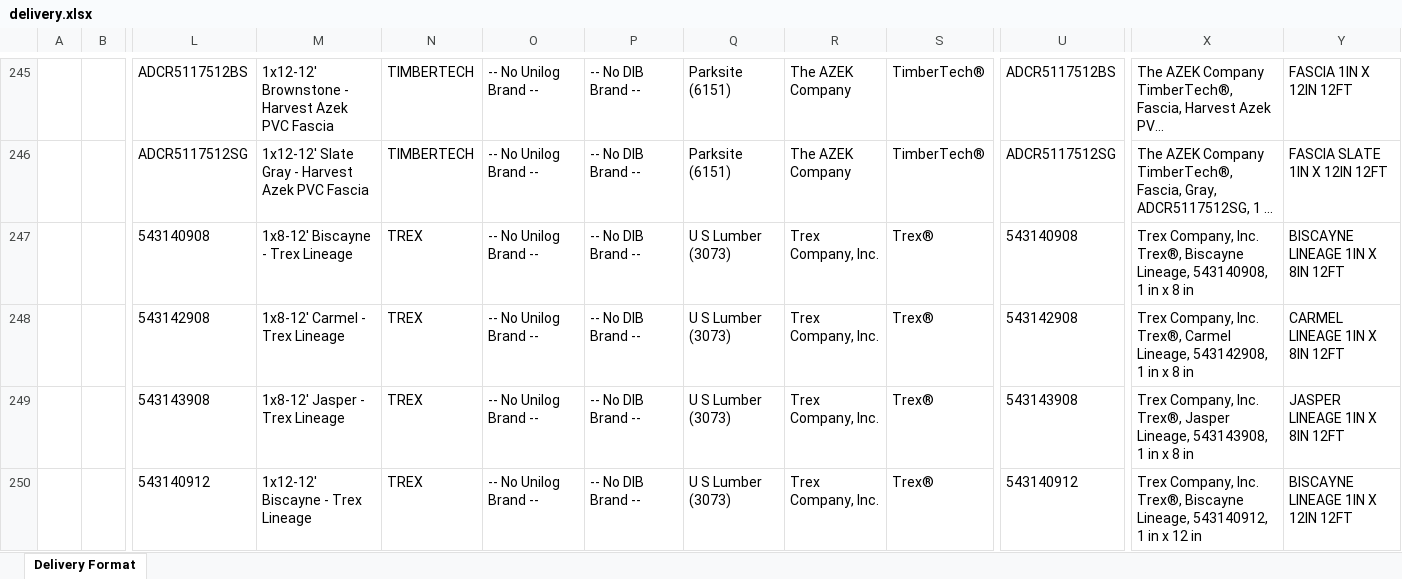
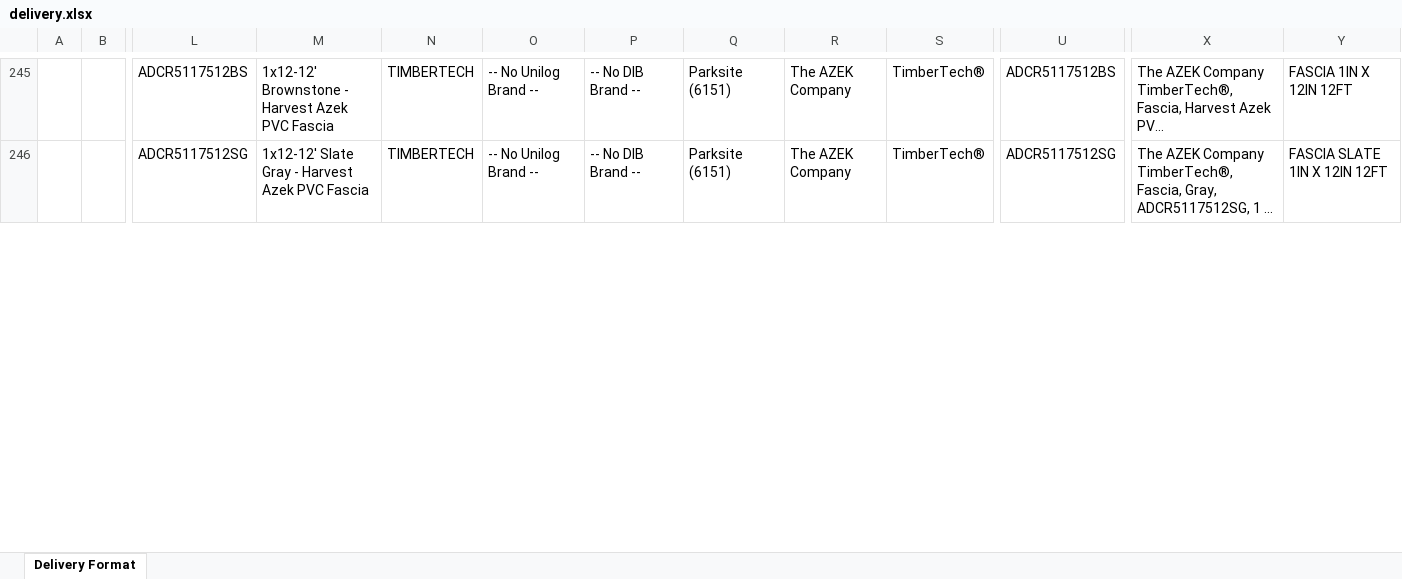
Before and after one commit to jacklachan/unihack, an Excel workbook: data/out/delivery.xlsx, sheet Delivery Format, drawn as a sheet; only a part is shown, gaps mark what is left out; long unchanged cells end in …; values as stored, in another font and other column widths than the file's, no borders; removed rows and columns are numbered as before the commit, all else as after; rows hold the shown columns only; the diff covers the shown part only; the diff names each change by its address in the sheet, - before the commit and + after, or states it on an @@ line.

```diff
--- a/data/out/delivery.xlsx (sheet Delivery Format)
+++ b/data/out/delivery.xlsx (sheet Delivery Format)
-row 247:  |  | 543140908 | 1x8-12' Biscayne - Trex Lineage | TREX | -- No Unilog Brand -- | -- No DIB Brand -- | U S Lumber (3073) | Trex Company, Inc. | Trex® | 543140908 | Trex Company, Inc. Trex®, Biscayne Lineage, 543140908, 1 in x 8 in | BISCAYNE LINEAGE 1IN X 8IN 12FT
-row 248:  |  | 543142908 | 1x8-12' Carmel - Trex Lineage | TREX | -- No Unilog Brand -- | -- No DIB Brand -- | U S Lumber (3073) | Trex Company, Inc. | Trex® | 543142908 | Trex Company, Inc. Trex®, Carmel Lineage, 543142908, 1 in x 8 in | CARMEL LINEAGE 1IN X 8IN 12FT
-row 249:  |  | 543143908 | 1x8-12' Jasper - Trex Lineage | TREX | -- No Unilog Brand -- | -- No DIB Brand -- | U S Lumber (3073) | Trex Company, Inc. | Trex® | 543143908 | Trex Company, Inc. Trex®, Jasper Lineage, 543143908, 1 in x 8 in | JASPER LINEAGE 1IN X 8IN 12FT
-row 250:  |  | 543140912 | 1x12-12' Biscayne - Trex Lineage | TREX | -- No Unilog Brand -- | -- No DIB Brand -- | U S Lumber (3073) | Trex Company, Inc. | Trex® | 543140912 | Trex Company, Inc. Trex®, Biscayne Lineage, 543140912, 1 in x 12 in | BISCAYNE LINEAGE 1IN X 12IN 12FT
```
Also changed, not shown: 29 added rows, 25 removed rows and 233 edited cells elsewhere in this sheet, 7 other files.
